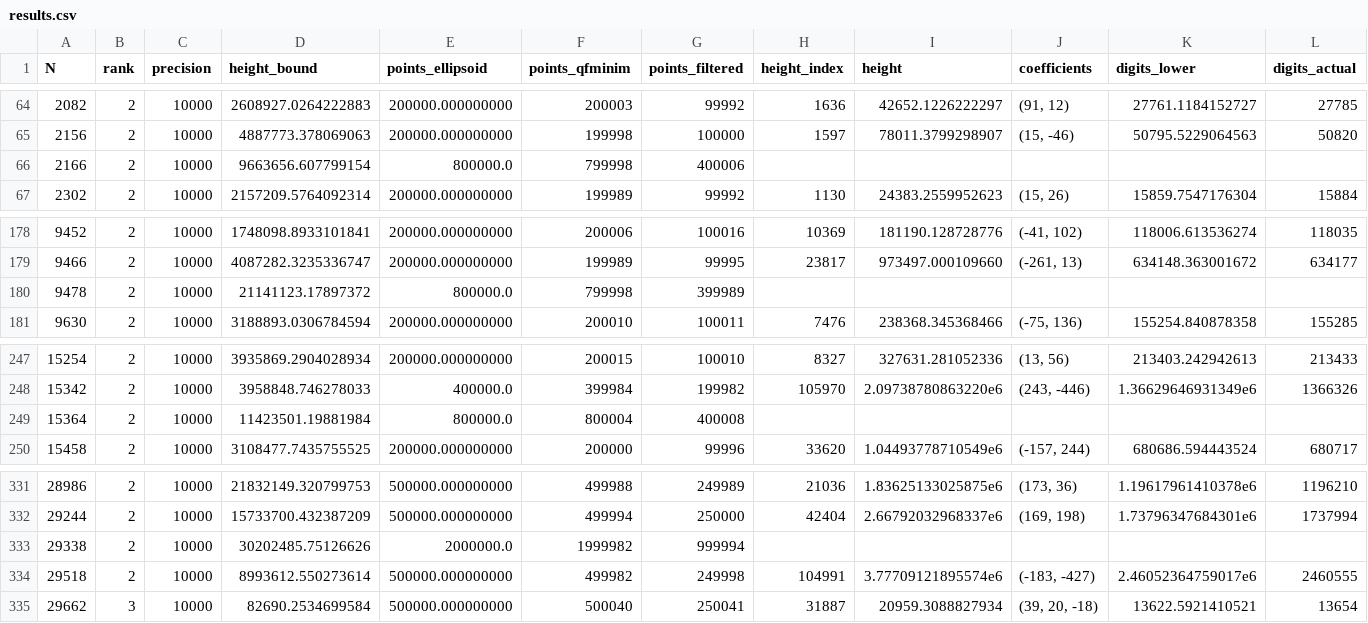
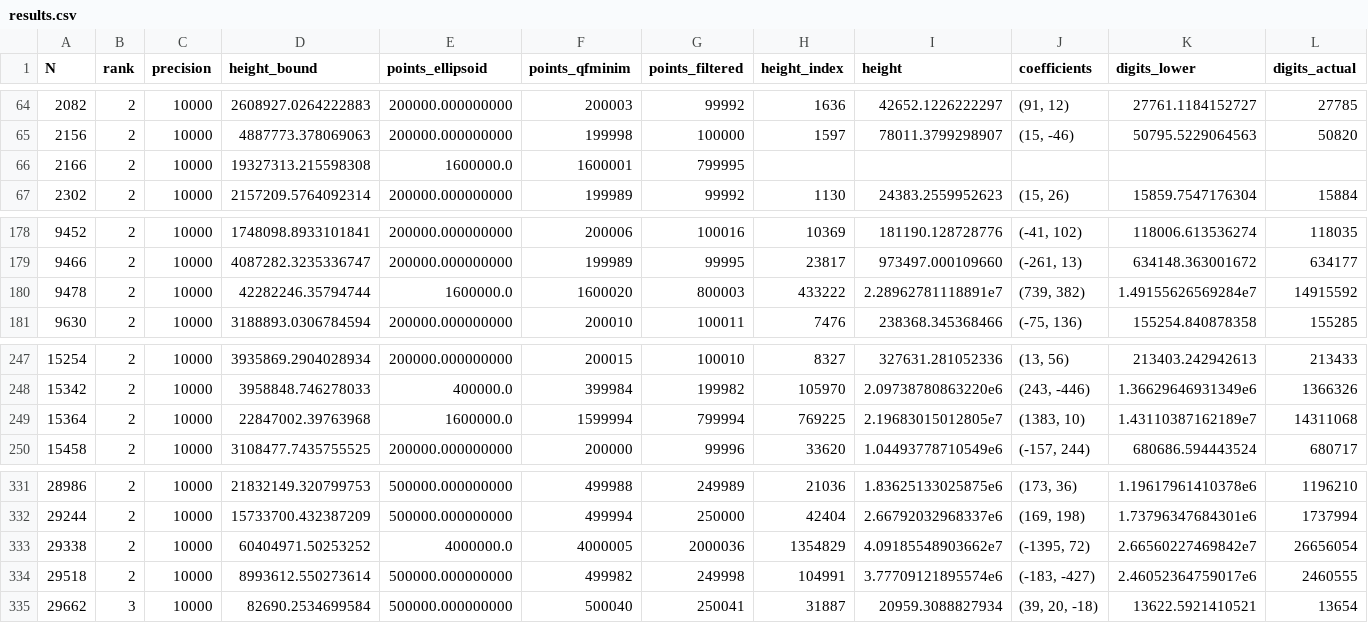
Before and after one commit to octonion/puzzles, a CSV file: twitter/fruits/results.csv, drawn as a sheet; only a part is shown, gaps mark what is left out; the diff covers the shown part only.

Commit message:
Solving hard cases, second pass.

```diff
--- a/twitter/fruits/results.csv
+++ b/twitter/fruits/results.csv
@@ -65,3 +65,3 @@ N,rank,precision,height_bound,points_ellipsoid,points_qfminim,points_filtered,he
 2156,2,10000,4887773.378069063,200000.000000000,199998,100000,1597,78011.3799298907,"(15, -46)",50795.5229064563,50820
-2166,2,10000,9663656.607799154,800000.0,799998,400006,,,,,
+2166,2,10000,19327313.215598308,1600000.0,1600001,799995,,,,,
 2302,2,10000,2157209.5764092314,200000.000000000,199989,99992,1130,24383.2559952623,"(15, 26)",15859.7547176304,15884
@@ -179,3 +179,3 @@ N,rank,precision,height_bound,points_ellipsoid,points_qfminim,points_filtered,he
 9466,2,10000,4087282.3235336747,200000.000000000,199989,99995,23817,973497.000109660,"(-261, 13)",634148.363001672,634177
-9478,2,10000,21141123.17897372,800000.0,799998,399989,,,,,
+9478,2,10000,42282246.35794744,1600000.0,1600020,800003,433222,2.28962781118891e7,"(739, 382)",1.49155626569284e7,14915592
 9630,2,10000,3188893.0306784594,200000.000000000,200010,100011,7476,238368.345368466,"(-75, 136)",155254.840878358,155285
@@ -248,3 +248,3 @@ N,rank,precision,height_bound,points_ellipsoid,points_qfminim,points_filtered,he
 15342,2,10000,3958848.746278033,400000.0,399984,199982,105970,2.09738780863220e6,"(243, -446)",1.36629646931349e6,1366326
-15364,2,10000,11423501.19881984,800000.0,800004,400008,,,,,
+15364,2,10000,22847002.39763968,1600000.0,1599994,799994,769225,2.19683015012805e7,"(1383, 10)",1.43110387162189e7,14311068
 15458,2,10000,3108477.7435755525,200000.000000000,200000,99996,33620,1.04493778710549e6,"(-157, 244)",680686.594443524,680717
@@ -332,3 +332,3 @@ N,rank,precision,height_bound,points_ellipsoid,points_qfminim,points_filtered,he
 29244,2,10000,15733700.432387209,500000.000000000,499994,250000,42404,2.66792032968337e6,"(169, 198)",1.73796347684301e6,1737994
-29338,2,10000,30202485.75126626,2000000.0,1999982,999994,,,,,
+29338,2,10000,60404971.50253252,4000000.0,4000005,2000036,1354829,4.09185548903662e7,"(-1395, 72)",2.66560227469842e7,26656054
 29518,2,10000,8993612.550273614,500000.000000000,499982,249998,104991,3.77709121895574e6,"(-183, -427)",2.46052364759017e6,2460555
```
Also changed, not shown: 8 edited cells elsewhere in this file.
